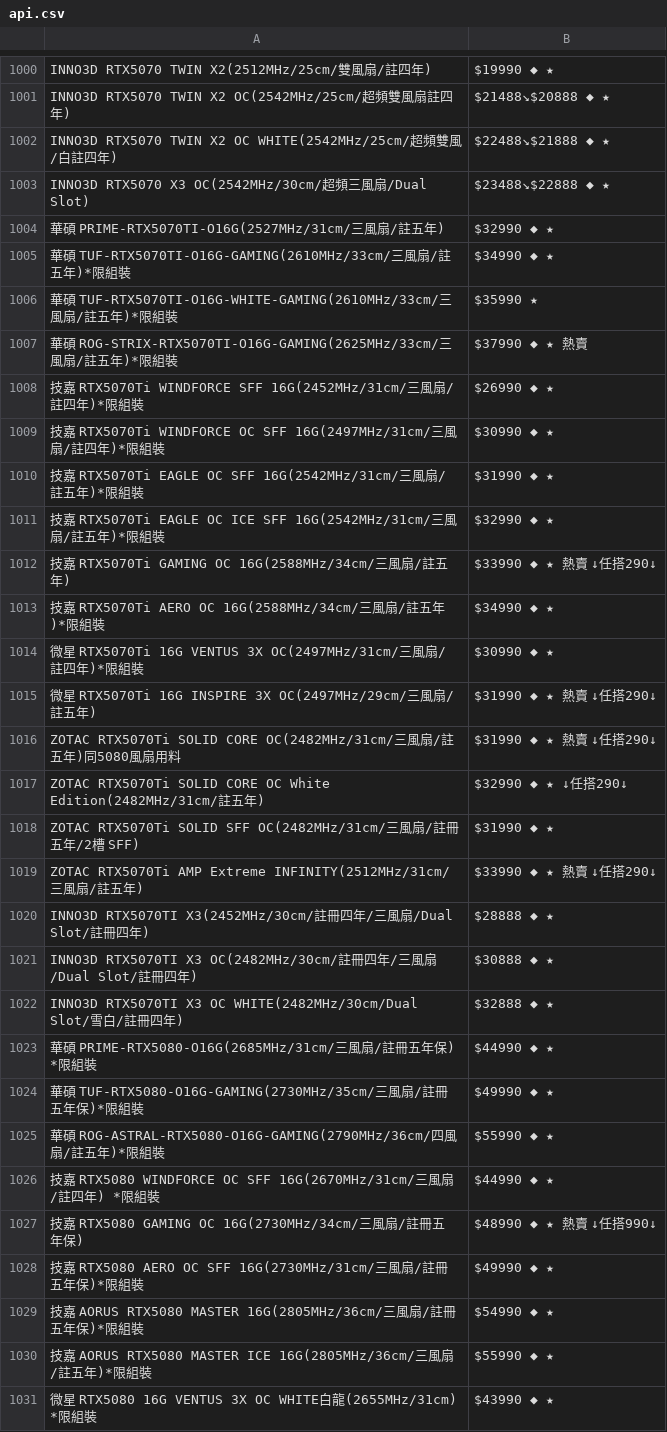
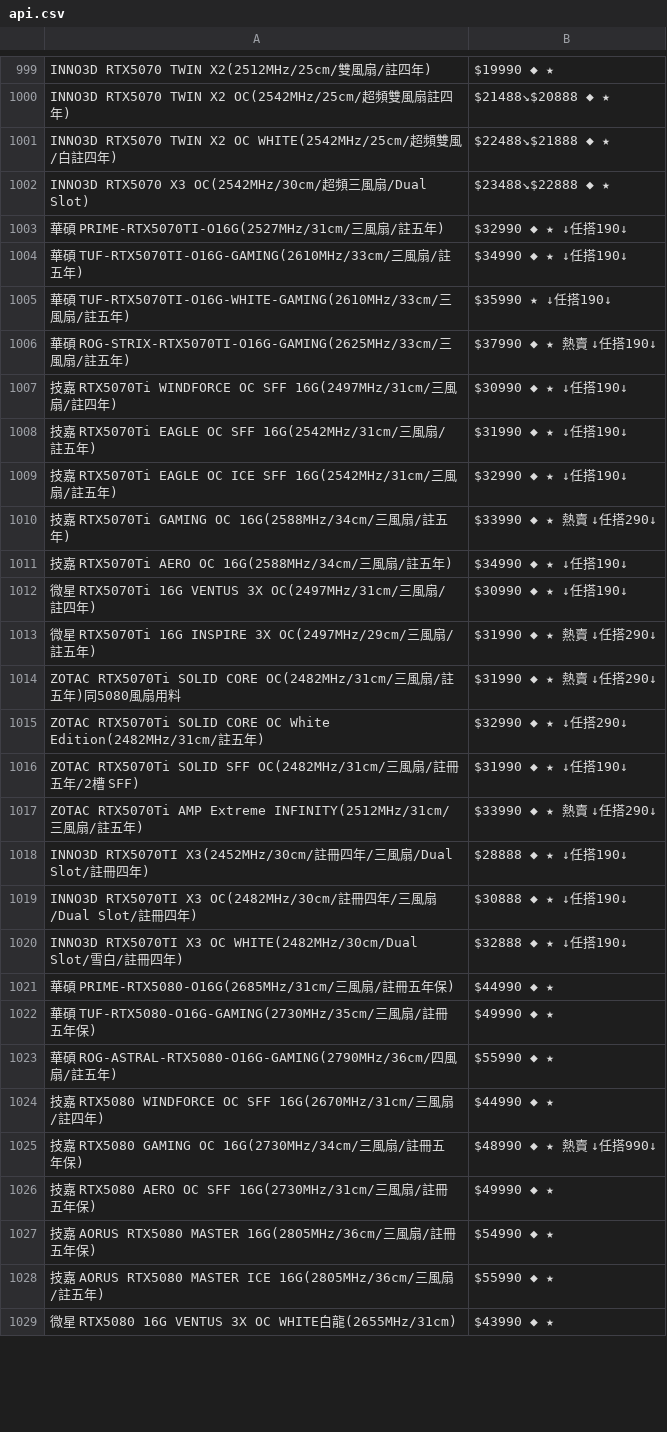
Before and after one commit to suouwang/ops_mid, a CSV file: api.csv, drawn as a sheet; only a part is shown, gaps mark what is left out; the diff covers the shown part only.

```diff
--- a/api.csv
+++ b/api.csv
@@ -1003,13 +1002,12 @@ INNO3D RTX5070 TWIN X2 OC WHITE(2542MHz/25cm/超頻雙風/白註四年),$22488
 INNO3D RTX5070 X3 OC(2542MHz/30cm/超頻三風扇/Dual Slot),$23488↘$22888 ◆ ★
-華碩 PRIME-RTX5070TI-O16G(2527MHz/31cm/三風扇/註五年),$32990 ◆ ★
-華碩 TUF-RTX5070TI-O16G-GAMING(2610MHz/33cm/三風扇/註五年)*限組裝,$34990 ◆ ★
-華碩 TUF-RTX5070TI-O16G-WHITE-GAMING(2610MHz/33cm/三風扇/註五年)*限組裝,$35990 ★
-華碩 ROG-STRIX-RTX5070TI-O16G-GAMING(2625MHz/33cm/三風扇/註五年)*限組裝,$37990 ◆ ★ 熱賣
-技嘉 RTX5070Ti WINDFORCE SFF 16G(2452MHz/31cm/三風扇/註四年)*限組裝,$26990 ◆ ★
-技嘉 RTX5070Ti WINDFORCE OC SFF 16G(2497MHz/31cm/三風扇/註四年)*限組裝,$30990 ◆ ★
-技嘉 RTX5070Ti EAGLE OC SFF 16G(2542MHz/31cm/三風扇/註五年)*限組裝,$31990 ◆ ★
-技嘉 RTX5070Ti EAGLE OC ICE SFF 16G(2542MHz/31cm/三風扇/註五年)*限組裝,$32990 ◆ ★
+華碩 PRIME-RTX5070TI-O16G(2527MHz/31cm/三風扇/註五年),$32990 ◆ ★ ↓任搭190↓
+華碩 TUF-RTX5070TI-O16G-GAMING(2610MHz/33cm/三風扇/註五年),$34990 ◆ ★ ↓任搭190↓
+華碩 TUF-RTX5070TI-O16G-WHITE-GAMING(2610MHz/33cm/三風扇/註五年),$35990 ★ ↓任搭190↓
+華碩 ROG-STRIX-RTX5070TI-O16G-GAMING(2625MHz/33cm/三風扇/註五年),$37990 ◆ ★ 熱賣 ↓任搭190↓
+技嘉 RTX5070Ti WINDFORCE OC SFF 16G(2497MHz/31cm/三風扇/註四年),$30990 ◆ ★ ↓任搭190↓
+技嘉 RTX5070Ti EAGLE OC SFF 16G(2542MHz/31cm/三風扇/註五年),$31990 ◆ ★ ↓任搭190↓
+技嘉 RTX5070Ti EAGLE OC ICE SFF 16G(2542MHz/31cm/三風扇/註五年),$32990 ◆ ★ ↓任搭190↓
 技嘉 RTX5070Ti GAMING OC 16G(2588MHz/34cm/三風扇/註五年),$33990 ◆ ★ 熱賣 ↓任搭290↓
-技嘉 RTX5070Ti AERO OC 16G(2588MHz/34cm/三風扇/註五年)*限組裝,$34990 ◆ ★
-微星 RTX5070Ti 16G VENTUS 3X OC(2497MHz/31cm/三風扇/註四年)*限組裝,$30990 ◆ ★
+技嘉 RTX5070Ti AERO OC 16G(2588MHz/34cm/三風扇/註五年),$34990 ◆ ★ ↓任搭190↓
+微星 RTX5070Ti 16G VENTUS 3X OC(2497MHz/31cm/三風扇/註四年),$30990 ◆ ★ ↓任搭190↓
 微星 RTX5070Ti 16G INSPIRE 3X OC(2497MHz/29cm/三風扇/註五年),$31990 ◆ ★ 熱賣 ↓任搭290↓
@@ -1017,15 +1015,15 @@ ZOTAC RTX5070Ti SOLID CORE OC(2482MHz/31cm/三風扇/註五年)同5080風扇用
 ZOTAC RTX5070Ti SOLID CORE OC White Edition(2482MHz/31cm/註五年),$32990 ◆ ★ ↓任搭290↓
-ZOTAC RTX5070Ti SOLID SFF OC(2482MHz/31cm/三風扇/註冊五年/2槽 SFF),$31990 ◆ ★
+ZOTAC RTX5070Ti SOLID SFF OC(2482MHz/31cm/三風扇/註冊五年/2槽 SFF),$31990 ◆ ★ ↓任搭190↓
 ZOTAC RTX5070Ti AMP Extreme INFINITY(2512MHz/31cm/三風扇/註五年),$33990 ◆ ★ 熱賣 ↓任搭290↓
-INNO3D RTX5070TI X3(2452MHz/30cm/註冊四年/三風扇/Dual Slot/註冊四年),$28888 ◆ ★
-INNO3D RTX5070TI X3 OC(2482MHz/30cm/註冊四年/三風扇/Dual Slot/註冊四年),$30888 ◆ ★
-INNO3D RTX5070TI X3 OC WHITE(2482MHz/30cm/Dual Slot/雪白/註冊四年),$32888 ◆ ★
-華碩 PRIME-RTX5080-O16G(2685MHz/31cm/三風扇/註冊五年保) *限組裝,$44990 ◆ ★
-華碩 TUF-RTX5080-O16G-GAMING(2730MHz/35cm/三風扇/註冊五年保)*限組裝,$49990 ◆ ★
-華碩 ROG-ASTRAL-RTX5080-O16G-GAMING(2790MHz/36cm/四風扇/註五年)*限組裝,$55990 ◆ ★
-技嘉 RTX5080 WINDFORCE OC SFF 16G(2670MHz/31cm/三風扇/註四年) *限組裝,$44990 ◆ ★
+INNO3D RTX5070TI X3(2452MHz/30cm/註冊四年/三風扇/Dual Slot/註冊四年),$28888 ◆ ★ ↓任搭190↓
+INNO3D RTX5070TI X3 OC(2482MHz/30cm/註冊四年/三風扇/Dual Slot/註冊四年),$30888 ◆ ★ ↓任搭190↓
+INNO3D RTX5070TI X3 OC WHITE(2482MHz/30cm/Dual Slot/雪白/註冊四年),$32888 ◆ ★ ↓任搭190↓
+華碩 PRIME-RTX5080-O16G(2685MHz/31cm/三風扇/註冊五年保),$44990 ◆ ★
+華碩 TUF-RTX5080-O16G-GAMING(2730MHz/35cm/三風扇/註冊五年保),$49990 ◆ ★
+華碩 ROG-ASTRAL-RTX5080-O16G-GAMING(2790MHz/36cm/四風扇/註五年),$55990 ◆ ★
+技嘉 RTX5080 WINDFORCE OC SFF 16G(2670MHz/31cm/三風扇/註四年),$44990 ◆ ★
 技嘉 RTX5080 GAMING OC 16G(2730MHz/34cm/三風扇/註冊五年保),$48990 ◆ ★ 熱賣 ↓任搭990↓
-技嘉 RTX5080 AERO OC SFF 16G(2730MHz/31cm/三風扇/註冊五年保)*限組裝,$49990 ◆ ★
-技嘉 AORUS RTX5080 MASTER 16G(2805MHz/36cm/三風扇/註冊五年保)*限組裝,$54990 ◆ ★
-技嘉 AORUS RTX5080 MASTER ICE 16G(2805MHz/36cm/三風扇/註五年)*限組裝,$55990 ◆ ★
-微星 RTX5080 16G VENTUS 3X OC WHITE白龍(2655MHz/31cm) *限組裝,$43990 ◆ ★
+技嘉 RTX5080 AERO OC SFF 16G(2730MHz/31cm/三風扇/註冊五年保),$49990 ◆ ★
+技嘉 AORUS RTX5080 MASTER 16G(2805MHz/36cm/三風扇/註冊五年保),$54990 ◆ ★
+技嘉 AORUS RTX5080 MASTER ICE 16G(2805MHz/36cm/三風扇/註五年),$55990 ◆ ★
+微星 RTX5080 16G VENTUS 3X OC WHITE白龍(2655MHz/31cm),$43990 ◆ ★
```
Also changed, not shown: 4 added rows, 6 removed rows, 3 moved rows and 44 edited cells elsewhere in this file, 1 other file.
